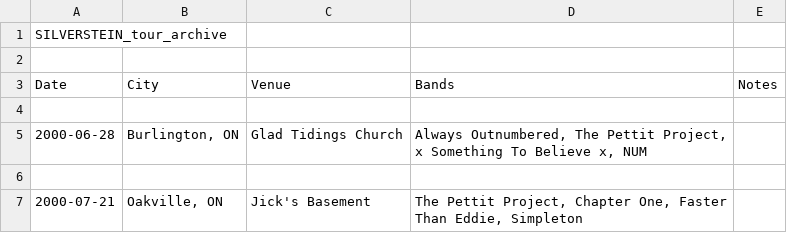
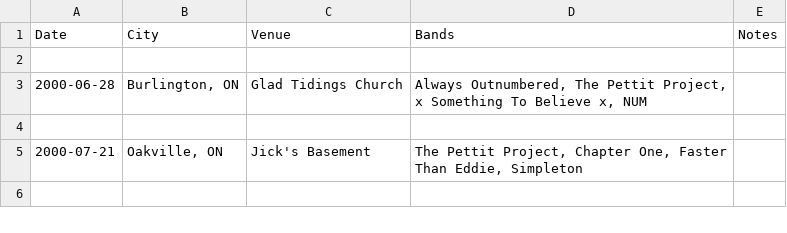
Before and after one commit to tylerszalkowski/silverstein, a CSV file: SILVERSTEIN_tour_archive 2024+.csv, drawn as a sheet; only a part is shown; the shorter side is filled out with more unchanged rows; the diff names each change by its address in the sheet, - before the commit and + after, or states it on an @@ line.

Commit message:
Update SILVERSTEIN_tour_archive 2024+.csv

```diff
--- a/SILVERSTEIN_tour_archive 2024+.csv
+++ b/SILVERSTEIN_tour_archive 2024+.csv
-row 1: SILVERSTEIN_tour_archive
-row 2: (empty)
```
